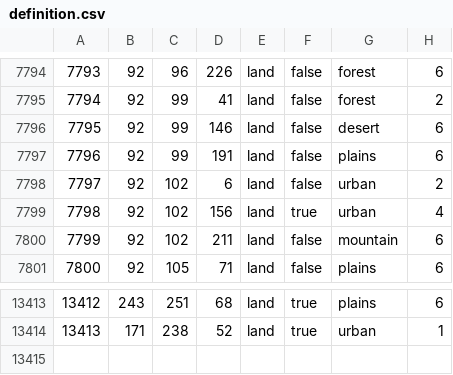
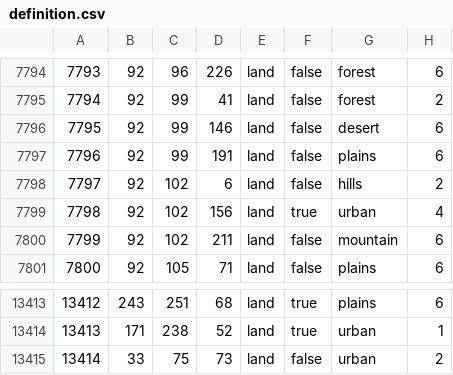
Before and after one commit to Lycor123/Katabasis, a CSV file: map/definition.csv, drawn as a sheet; only a part is shown, gaps mark what is left out.

```diff
--- a/map/definition.csv
+++ b/map/definition.csv
@@ -7797,3 +7797,3 @@
 7796;92;99;191;land;false;plains;6
-7797;92;102;6;land;false;urban;2
+7797;92;102;6;land;false;hills;2
 7798;92;102;156;land;true;urban;4
@@ -13414 +13414,2 @@
 13413;171;238;52;land;true;urban;1
+13414;33;75;73;land;false;urban;2
```
Also changed, not shown: 15 other files.
